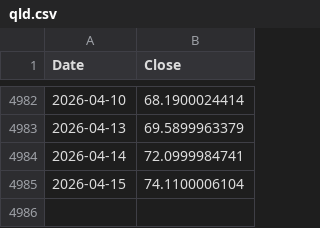
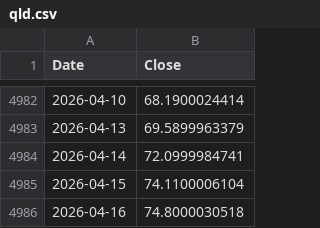
Before and after one commit to trillionly/backtest, a CSV file: data/prices/qld.csv, drawn as a sheet; only a part is shown, gaps mark what is left out; the diff names each change by its address in the sheet, - before the commit and + after, or states it on an @@ line.

```diff
--- a/data/prices/qld.csv
+++ b/data/prices/qld.csv
+row 4986: 2026-04-16 | 74.8000030518
```
Also changed, not shown: data/prices/qqq.csv, data/prices/schd.csv, 2 other files.
